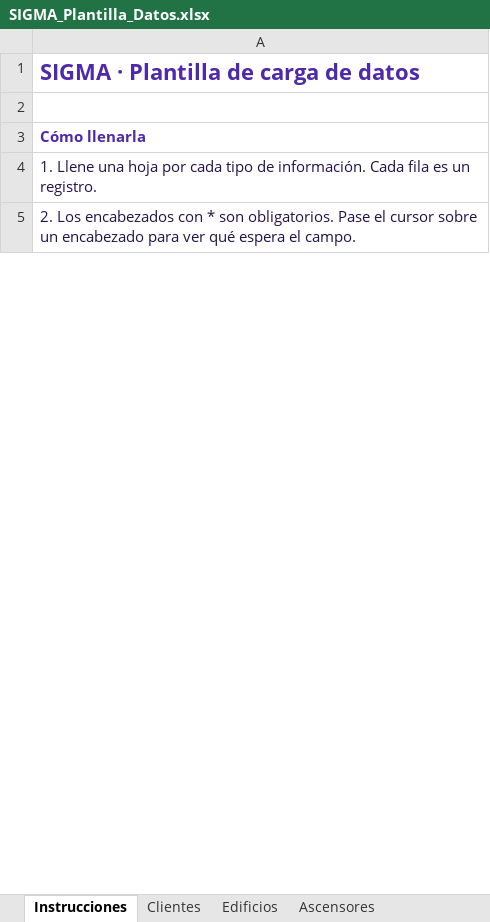
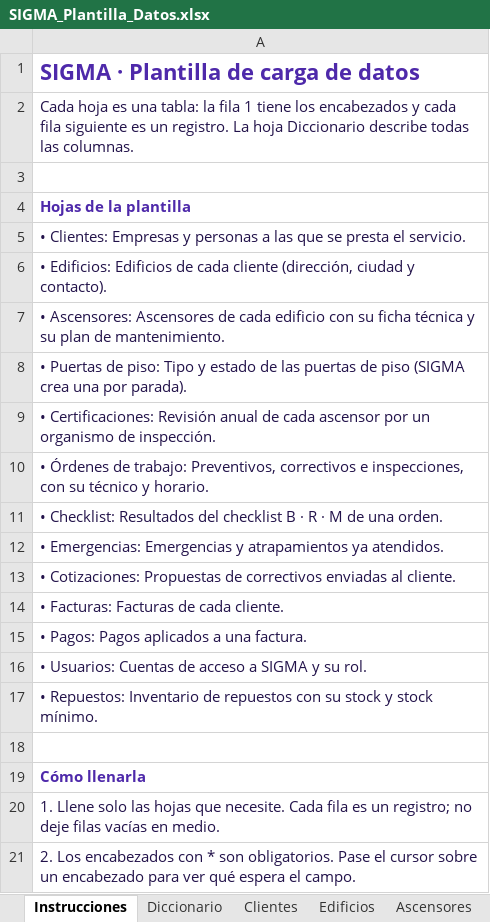
Before and after one commit to CarlosMedina19/Proyecto-Ascensores, an Excel workbook: backend/resources/plantillas/SIGMA_Plantilla_Datos.xlsx, sheet Instrucciones, drawn as a sheet; only a part is shown; values as stored, in another font and other column widths than the file's, no borders; addresses are those after the commit; the diff covers the shown part only; the diff names each change by its address in the sheet, - before the commit and + after, or states it on an @@ line.

```diff
--- a/backend/resources/plantillas/SIGMA_Plantilla_Datos.xlsx (sheet Instrucciones)
+++ b/backend/resources/plantillas/SIGMA_Plantilla_Datos.xlsx (sheet Instrucciones)
+sheet tab: Diccionario
+row 2: Cada hoja es una tabla: la fila 1 tiene los encabezados y cada fila siguiente es un registro. La hoja Diccionario describe todas las columnas.
+row 3: (empty)
+row 4: Hojas de la plantilla
+row 5: • Clientes: Empresas y personas a las que se presta el servicio.
+row 6: • Edificios: Edificios de cada cliente (dirección, ciudad y contacto).
+row 7: • Ascensores: Ascensores de cada edificio con su ficha técnica y su plan de mantenimiento.
+row 8: • Puertas de piso: Tipo y estado de las puertas de piso (SIGMA crea una por parada).
+row 9: • Certificaciones: Revisión anual de cada ascensor por un organismo de inspección.
+row 10: • Órdenes de trabajo: Preventivos, correctivos e inspecciones, con su técnico y horario.
+row 11: • Checklist: Resultados del checklist B · R · M de una orden.
+row 12: • Emergencias: Emergencias y atrapamientos ya atendidos.
+row 13: • Cotizaciones: Propuestas de correctivos enviadas al cliente.
+row 14: • Facturas: Facturas de cada cliente.
+row 15: • Pagos: Pagos aplicados a una factura.
+row 16: • Usuarios: Cuentas de acceso a SIGMA y su rol.
+row 17: • Repuestos: Inventario de repuestos con su stock y stock mínimo.
-A20: 1. Llene una hoja por cada tipo de información. Cada fila es un registro.
+A20: 1. Llene solo las hojas que necesite. Cada fila es un registro; no deje filas vacías en medio.
```
Also changed, not shown: 13 added rows, 8 edited cells and cell formats elsewhere in this sheet, sheet Cotizaciones, other sheet tabs, 8 other files.
